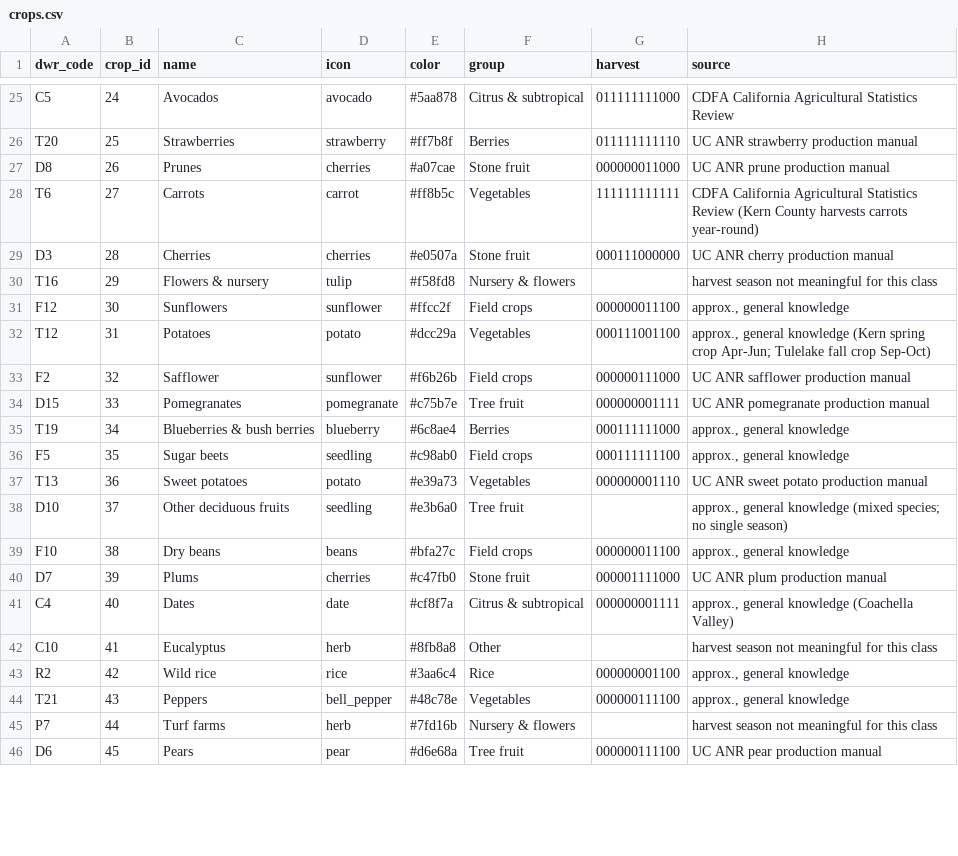
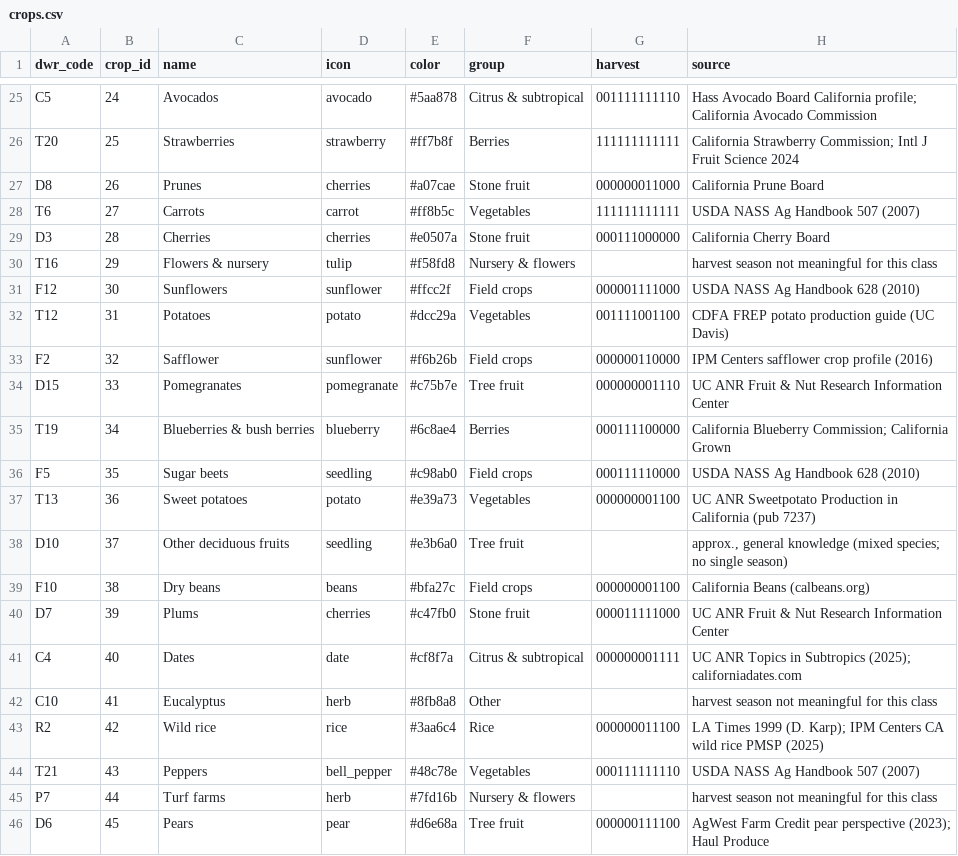
Before and after one commit to SabhyaC26/crop-map, a CSV file: data/lookup/crops.csv, drawn as a sheet; only a part is shown, gaps mark what is left out; the diff covers the shown part only; the diff names each change by its address in the sheet, - before the commit and + after, or states it on an @@ line.

Commit message:
data: verify crop harvest months against public sources, add sources log

```diff
--- a/data/lookup/crops.csv
+++ b/data/lookup/crops.csv
-G25 (harvest): 011111111000
+G25 (harvest): 001111111110
-H25 (source): CDFA California Agricultural Statistics Review
+H25 (source): Hass Avocado Board California profile; California Avocado Commission
-G26 (harvest): 011111111110
+G26 (harvest): 111111111111
-H26 (source): UC ANR strawberry production manual
+H26 (source): California Strawberry Commission; Intl J Fruit Science 2024
-H27 (source): UC ANR prune production manual
+H27 (source): California Prune Board
-H28 (source): CDFA California Agricultural Statistics Review (Kern County harvests carrots year-round)
+H28 (source): USDA NASS Ag Handbook 507 (2007)
-H29 (source): UC ANR cherry production manual
+H29 (source): California Cherry Board
-G31 (harvest): 000000011100
+G31 (harvest): 000001111000
-H31 (source): approx., general knowledge
+H31 (source): USDA NASS Ag Handbook 628 (2010)
-G32 (harvest): 000111001100
+G32 (harvest): 001111001100
-H32 (source): approx., general knowledge (Kern spring crop Apr-Jun; Tulelake fall crop Sep-Oct)
+H32 (source): CDFA FREP potato production guide (UC Davis)
-G33 (harvest): 000000111000
+G33 (harvest): 000000110000
-H33 (source): UC ANR safflower production manual
+H33 (source): IPM Centers safflower crop profile (2016)
-G34 (harvest): 000000001111
+G34 (harvest): 000000001110
-H34 (source): UC ANR pomegranate production manual
+H34 (source): UC ANR Fruit & Nut Research Information Center
-G35 (harvest): 000111111000
+G35 (harvest): 000111100000
-H35 (source): approx., general knowledge
+H35 (source): California Blueberry Commission; California Grown
-G36 (harvest): 000111111100
+G36 (harvest): 000111110000
-H36 (source): approx., general knowledge
+H36 (source): USDA NASS Ag Handbook 628 (2010)
-G37 (harvest): 000000001110
+G37 (harvest): 000000001100
-H37 (source): UC ANR sweet potato production manual
+H37 (source): UC ANR Sweetpotato Production in California (pub 7237)
-G39 (harvest): 000000011100
+G39 (harvest): 000000001100
-H39 (source): approx., general knowledge
+H39 (source): California Beans (calbeans.org)
-G40 (harvest): 000001111000
+G40 (harvest): 000011111000
-H40 (source): UC ANR plum production manual
+H40 (source): UC ANR Fruit & Nut Research Information Center
-H41 (source): approx., general knowledge (Coachella Valley)
+H41 (source): UC ANR Topics in Subtropics (2025); californiadates.com
-G43 (harvest): 000000001100
+G43 (harvest): 000000011100
-H43 (source): approx., general knowledge
+H43 (source): LA Times 1999 (D. Karp); IPM Centers CA wild rice PMSP (2025)
-G44 (harvest): 000000111100
+G44 (harvest): 000111111110
-H44 (source): approx., general knowledge
+H44 (source): USDA NASS Ag Handbook 507 (2007)
-H46 (source): UC ANR pear production manual
+H46 (source): AgWest Farm Credit pear perspective (2023); Haul Produce
```
Also changed, not shown: 36 edited cells elsewhere in this file, 2 other files.
